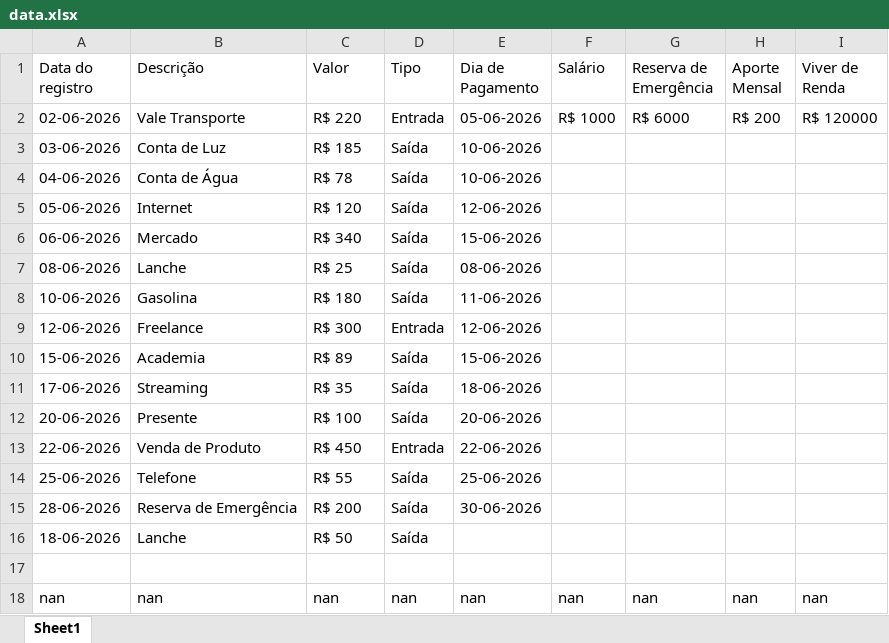
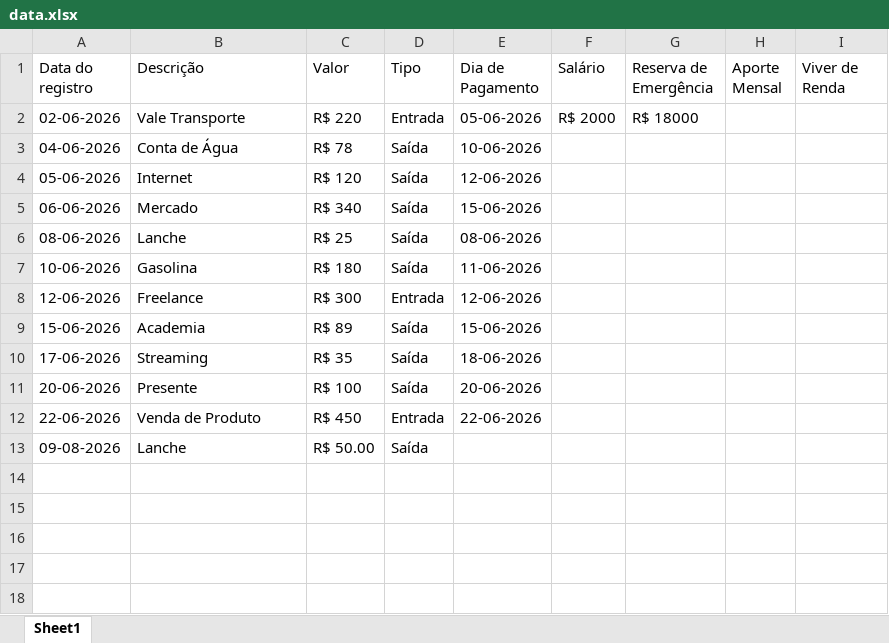
Before and after one commit to ArthurF199/Projeto-FinancIA, an Excel workbook: data.xlsx, sheet Sheet1, drawn as a sheet; values as stored, in another font and other column widths than the file's, no borders; removed rows and columns are numbered as before the commit, all else as after; the diff names each change by its address in the sheet, - before the commit and + after, or states it on an @@ line.

```diff
--- a/data.xlsx (sheet Sheet1)
+++ b/data.xlsx (sheet Sheet1)
-F2 (Salário): R$ 1000
+F2 (Salário): R$ 2000
-G2 (Reserva de Emergência): R$ 6000
+G2 (Reserva de Emergência): R$ 18000
-H2 (Aporte Mensal): R$ 200
+H2 (Aporte Mensal): (empty)
-I2 (Viver de Renda): R$ 120000
+I2 (Viver de Renda): (empty)
-row 3: 03-06-2026 | Conta de Luz | R$ 185 | Saída | 10-06-2026
-row 14: 25-06-2026 | Telefone | R$ 55 | Saída | 25-06-2026
-row 15: 28-06-2026 | Reserva de Emergência | R$ 200 | Saída | 30-06-2026
-A13 (Data do registro): 18-06-2026
+A13 (Data do registro): 09-08-2026
-C13 (Valor): R$ 50
+C13 (Valor): R$ 50.00
-row 17: (empty)
-row 18: nan | nan | nan | nan | nan | nan | nan | nan | nan
```
Also changed, not shown: 3 other files.
